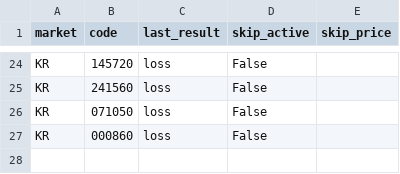
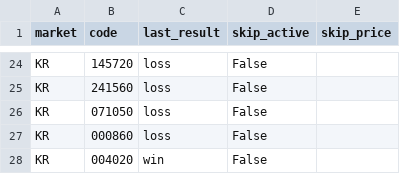
Before and after one commit to harmi6005/high5-screener, a CSV file: data/trade_history.csv, drawn as a sheet; only a part is shown, gaps mark what is left out; the diff names each change by its address in the sheet, - before the commit and + after, or states it on an @@ line.

```diff
--- a/data/trade_history.csv
+++ b/data/trade_history.csv
+row 28: KR | 004020 | win | False
```
Also changed, not shown: data/scan.csv.
